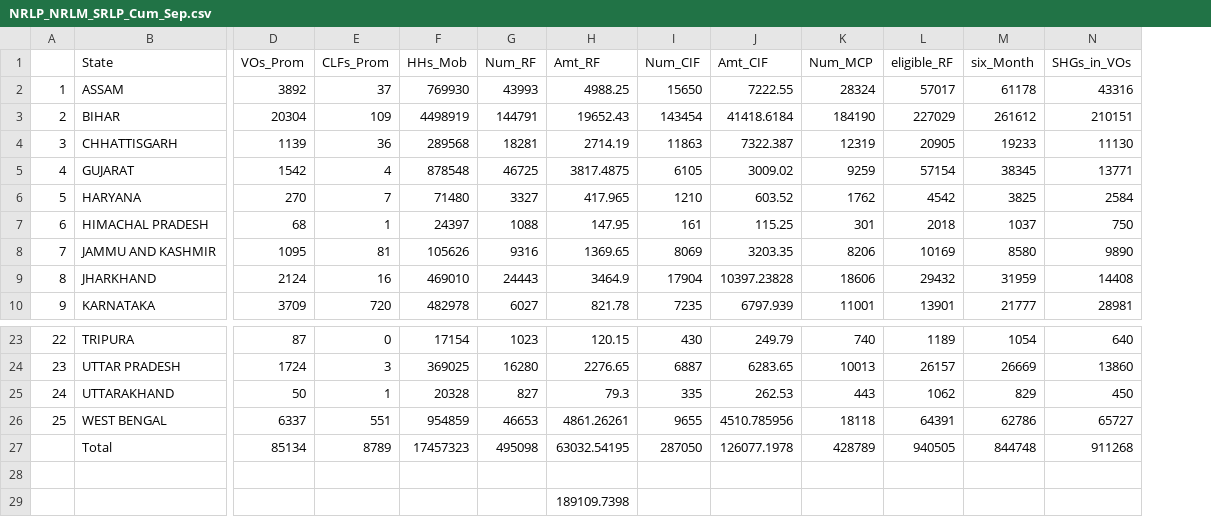
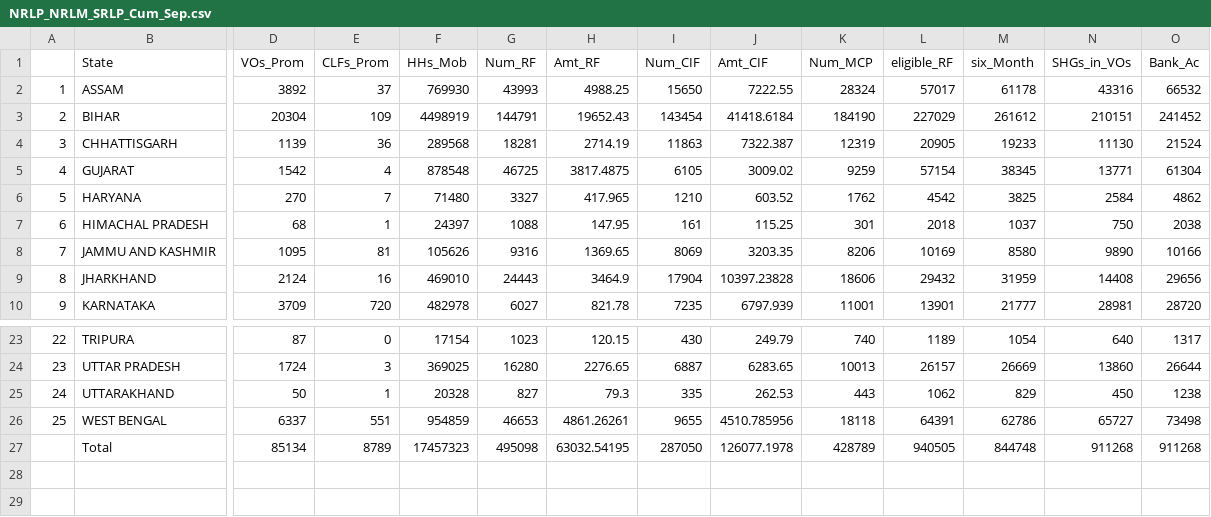
Before and after one commit to Shantanu15/MPR_Analysis, a CSV file: Output_files/Cumulative/NRLP_NRLM_SRLP_Cum_Sep.csv, drawn as a sheet; only a part is shown, gaps mark what is left out; removed rows and columns are numbered as before the commit, all else as after; rows hold the shown columns only; the diff names each change by its address in the sheet, - before the commit and + after, or states it on an @@ line.

```diff
--- a/Output_files/Cumulative/NRLP_NRLM_SRLP_Cum_Sep.csv
+++ b/Output_files/Cumulative/NRLP_NRLM_SRLP_Cum_Sep.csv
+column O (Bank_Ac), rows 2-10: 66532 | 241452 | 21524 | 61304 | 4862 | 2038 | 10166 | 29656 | 28720; rows 23-27: 1317 | 26644 | 1238 | 73498 | 911268
-row 28: (empty)
-row 29:  |  |  |  |  |  | 189109.7398
```
Also changed, not shown: Output_files/Cumulative/NRLP_NRLM_Cumulative.csv, Output_files/Cumulative/NRLP_NRLM_SRLP_Cumulative.csv, 10 other files.
